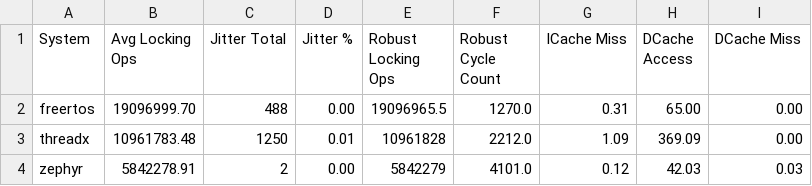
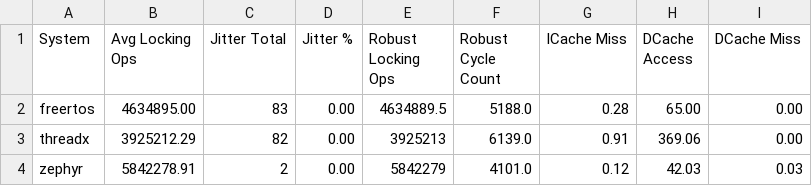
Before and after one commit to CryxosMarco/benchmark-results, a CSV file: task_locking_test/plot/benchmark_summary.csv, drawn as a sheet.

```diff
--- a/task_locking_test/plot/benchmark_summary.csv
+++ b/task_locking_test/plot/benchmark_summary.csv
@@ -1,4 +1,4 @@
 System,Avg Locking Ops,Jitter Total,Jitter %,Robust Locking Ops,Robust Cycle Count,ICache Miss,DCache Access,DCache Miss
-freertos,19096999.70,488,0.00,19096965.5,1270.0,0.31,65.00,0.00
-threadx,10961783.48,1250,0.01,10961828,2212.0,1.09,369.09,0.00
+freertos,4634895.00,83,0.00,4634889.5,5188.0,0.28,65.00,0.00
+threadx,3925212.29,82,0.00,3925213,6139.0,0.91,369.06,0.00
 zephyr,5842278.91,2,0.00,5842279,4101.0,0.12,42.03,0.03
```
Also changed, not shown: critical_section_test/plot/summary_critical_section.csv, 23 other files.
